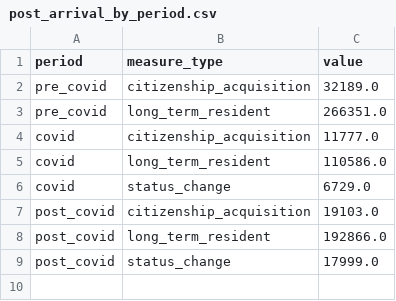
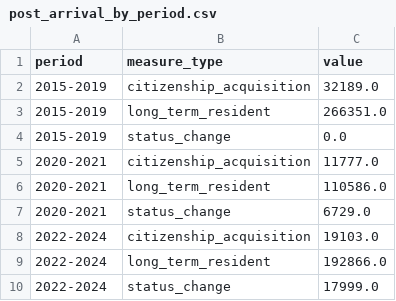
Before and after one commit to DLinno100/cameroonian-migration-analysis, a CSV file: outputs/tables/post_arrival_by_period.csv, drawn as a sheet.

```diff
--- a/outputs/tables/post_arrival_by_period.csv
+++ b/outputs/tables/post_arrival_by_period.csv
@@ -1,9 +1,10 @@
 period,measure_type,value
-pre_covid,citizenship_acquisition,32189.0
-pre_covid,long_term_resident,266351.0
-covid,citizenship_acquisition,11777.0
-covid,long_term_resident,110586.0
-covid,status_change,6729.0
-post_covid,citizenship_acquisition,19103.0
-post_covid,long_term_resident,192866.0
-post_covid,status_change,17999.0
+2015-2019,citizenship_acquisition,32189.0
+2015-2019,long_term_resident,266351.0
+2015-2019,status_change,0.0
+2020-2021,citizenship_acquisition,11777.0
+2020-2021,long_term_resident,110586.0
+2020-2021,status_change,6729.0
+2022-2024,citizenship_acquisition,19103.0
+2022-2024,long_term_resident,192866.0
+2022-2024,status_change,17999.0
```
Also changed, not shown: data/processed/cleaned/eurostat_citizenship_acquisition_cleaned.csv, data/processed/cleaned/eurostat_long_term_residents_cleaned.csv, 35 other files.
